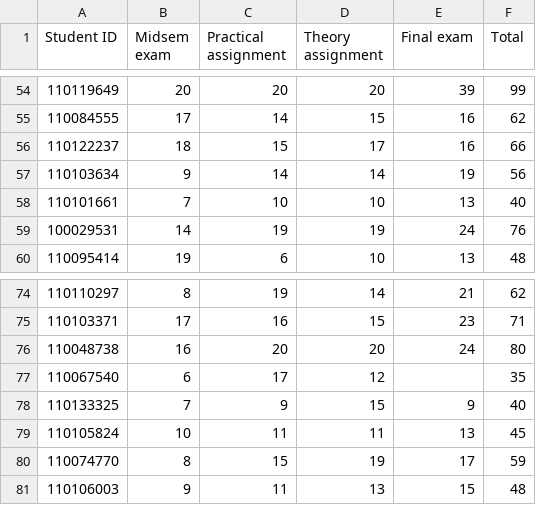
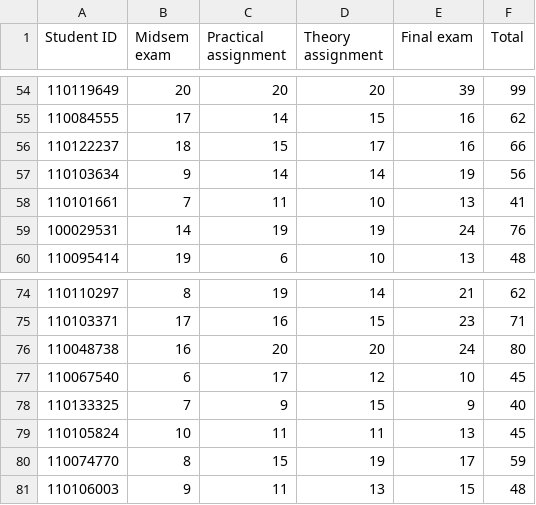
Before and after one commit to robbymckilliam/robbymckilliam.github.com, a CSV file: signalsandsystems/2014/marks.csv, drawn as a sheet; only a part is shown, gaps mark what is left out.

Commit message:
added to marks

```diff
--- a/signalsandsystems/2014/marks.csv
+++ b/signalsandsystems/2014/marks.csv
@@ -57,3 +57,3 @@ Student ID,Midsem exam,Practical assignment,Theory assignment,Final exam,Total
 110103634,9,14,14,19,56
-110101661,7,10,10,13,40
+110101661,7,11,10,13,41
 100029531,14,19,19,24,76
@@ -76,3 +76,3 @@ Student ID,Midsem exam,Practical assignment,Theory assignment,Final exam,Total
 110048738,16,20,20,24,80
-110067540,6,17,12,,35
+110067540,6,17,12,10,45
 110133325,7,9,15,9,40
```
Also changed, not shown: 1 other file.
